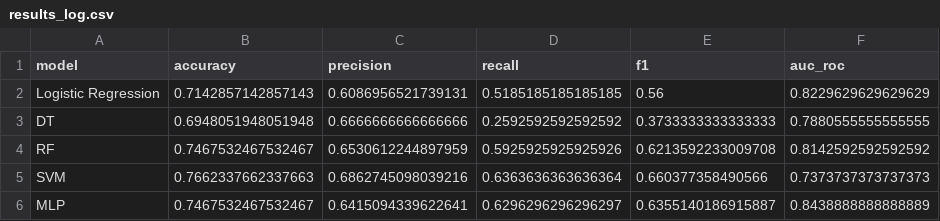
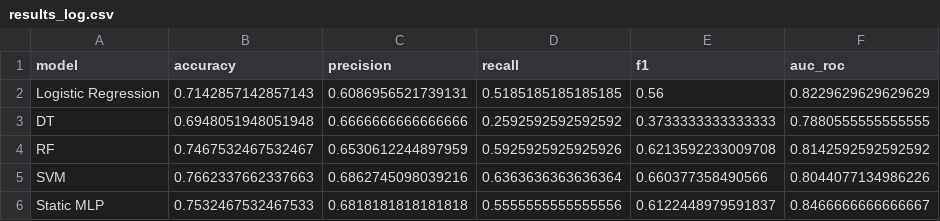
Before and after one commit to ap24110011024/Disease_detection, a CSV file: results/results_log.csv, drawn as a sheet.

Commit message:
Add MLP results to evaluation summary

```diff
--- a/results/results_log.csv
+++ b/results/results_log.csv
@@ -4,3 +4,3 @@ DT,0.6948051948051948,0.6666666666666666,0.2592592592592592,0.3733333333333333,0
 RF,0.7467532467532467,0.6530612244897959,0.5925925925925926,0.6213592233009708,0.8142592592592592
-SVM,0.7662337662337663,0.6862745098039216,0.6363636363636364,0.660377358490566,0.7373737373737373
-MLP,0.7467532467532467,0.6415094339622641,0.6296296296296297,0.6355140186915887,0.8438888888888889
+SVM,0.7662337662337663,0.6862745098039216,0.6363636363636364,0.660377358490566,0.8044077134986226
+Static MLP,0.7532467532467533,0.6818181818181818,0.5555555555555556,0.6122448979591837,0.8466666666666667
```
Also changed, not shown: 34 other files.
